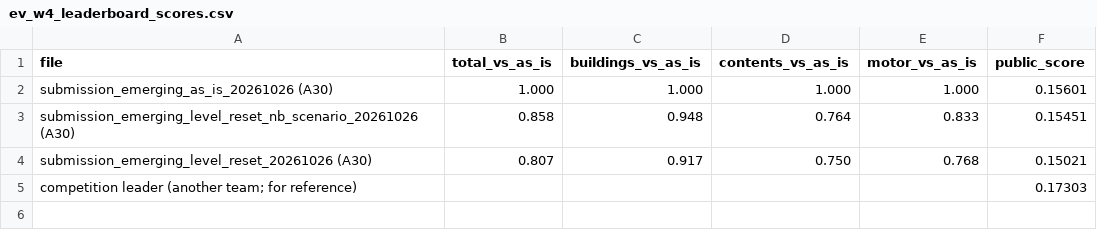
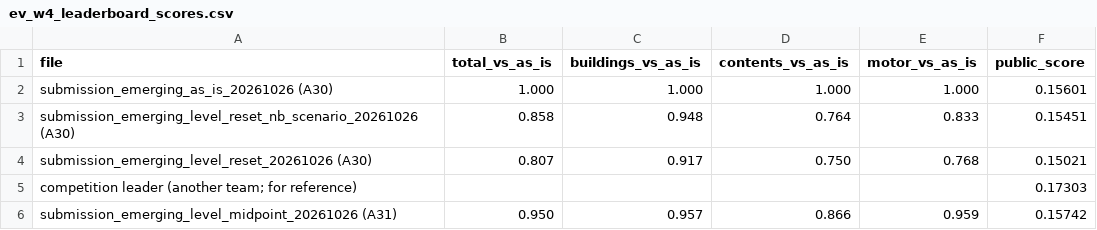
Before and after one commit to almac09/iaa-hackathon-2026, a CSV file: workings/contents/replication/audit/evidence/emerging/ev_w4_leaderboard_scores.csv, drawn as a sheet; the diff names each change by its address in the sheet, - before the commit and + after, or states it on an @@ line.

Commit message:
Record A31 and correct the Week 2 leaderboard reading (AI-assisted)
Nine model variations and four data fixes, explored on half of the 2024 emerging customers and confirmed on the other half under a rule fixed in advance, do not beat the portable model, and four adversarial reviews found no fault that could hide a gain. The same reviews showed the earlier reading of the leaderboard (one common level at x0.91) was wrong: read by line and new business, the scores put motor new business near the as-is level and renewals and contents near the 2023-24 reset. A file built on that reading scored 0.15742, the best emerging score so far. Adds D-38 and D-39 for the owner.

```diff
--- a/workings/contents/replication/audit/evidence/emerging/ev_w4_leaderboard_scores.csv
+++ b/workings/contents/replication/audit/evidence/emerging/ev_w4_leaderboard_scores.csv
+row 6: submission_emerging_level_midpoint_20261026 (A31) | 0.950 | 0.957 | 0.866 | 0.959 | 0.15742
```
Also changed, not shown: 9 other files.
